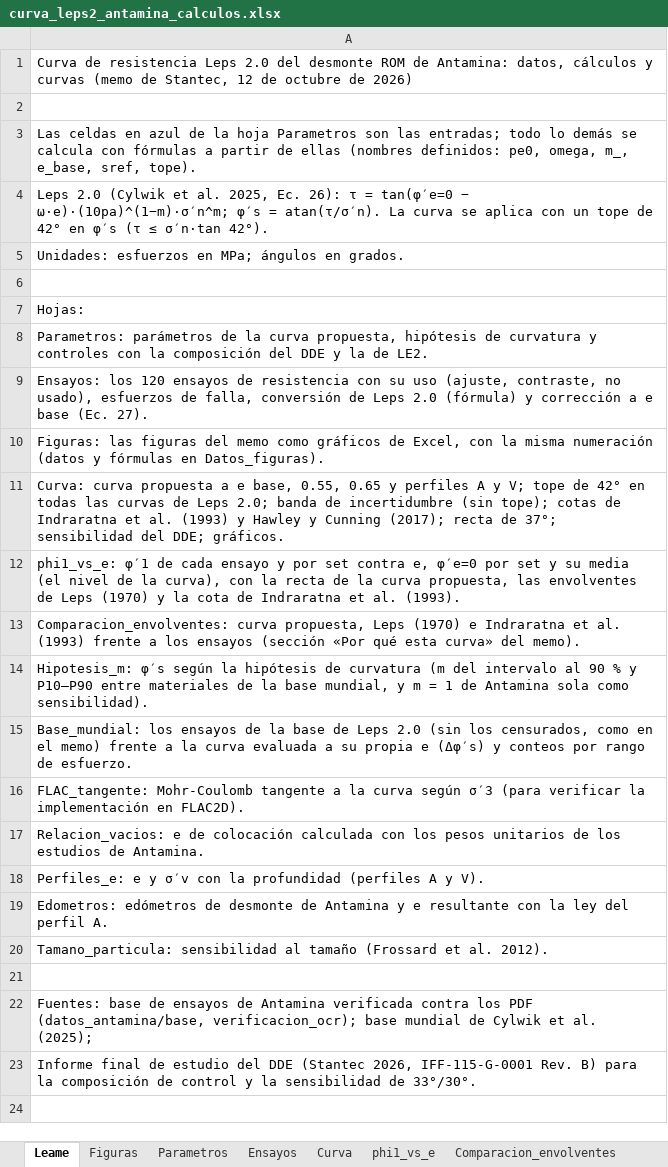
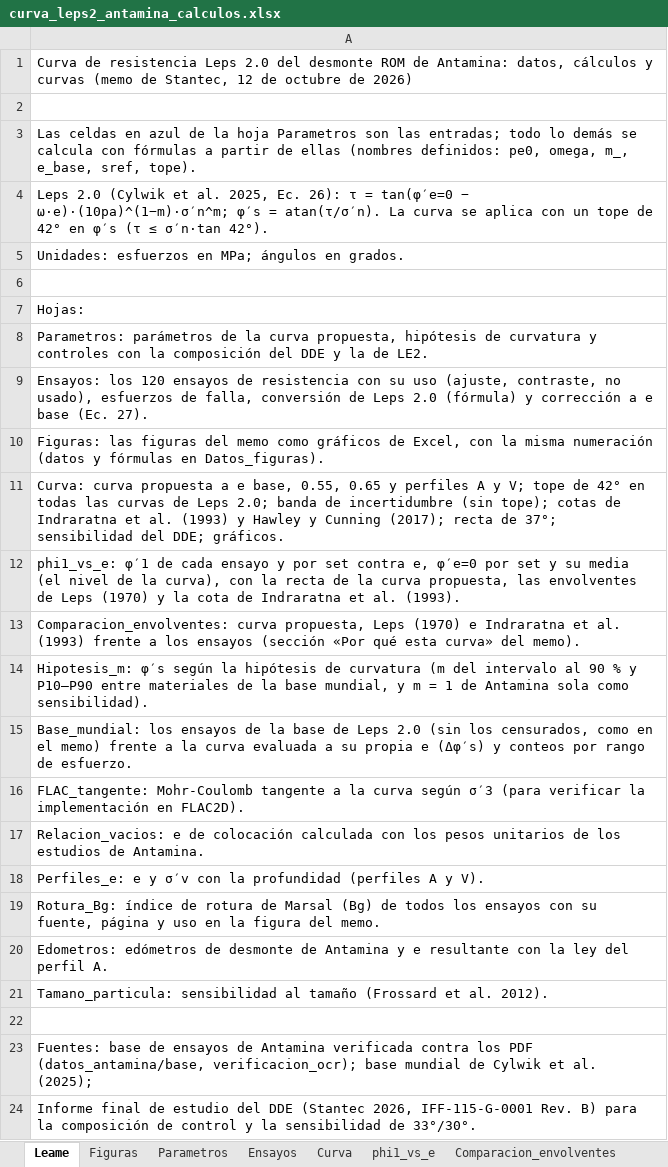
Before and after one commit to arturoanticona12/geotecnia, an Excel workbook: leps2/Aporte_alto_confinamiento/eor_antamina/curva_leps2_antamina_calculos.xlsx, sheet Leame, drawn as a sheet; values as stored, in another font and other column widths than the file's, no borders; the diff names each change by its address in the sheet, - before the commit and + after, or states it on an @@ line.

```diff
--- a/leps2/Aporte_alto_confinamiento/eor_antamina/curva_leps2_antamina_calculos.xlsx (sheet Leame)
+++ b/leps2/Aporte_alto_confinamiento/eor_antamina/curva_leps2_antamina_calculos.xlsx (sheet Leame)
+row 19: Rotura_Bg: índice de rotura de Marsal (Bg) de todos los ensayos con su fuente, página y uso en la figura del memo.
```
Also changed, not shown: sheet Datos_figuras, other sheet tabs, charts or pictures, 3 other files.
